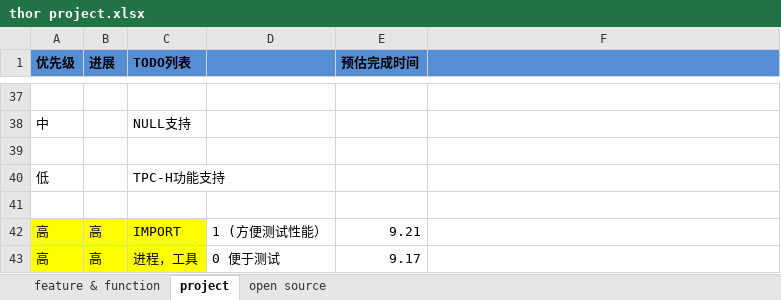
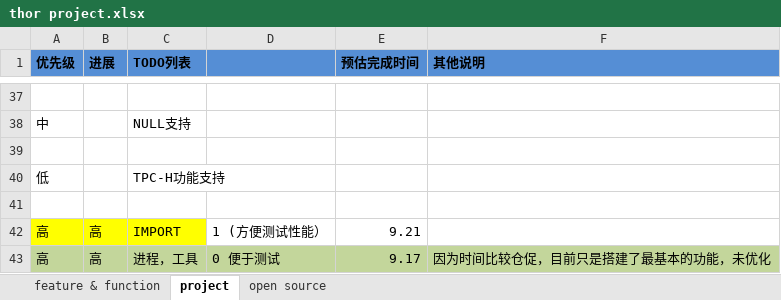
Before and after one commit to scott-zgeng/thor, an Excel workbook: doc/thor project.xlsx, sheet project, drawn as a sheet; only a part is shown, gaps mark what is left out; values as stored, in another font and other column widths than the file's, no borders; the diff names each change by its address in the sheet, - before the commit and + after, or states it on an @@ line.

```diff
--- a/doc/thor project.xlsx (sheet project)
+++ b/doc/thor project.xlsx (sheet project)
-F1: (empty)
+F1: 其他说明
-A43:C43 fill: #FFFF00
+A43:C43 fill: #C3D69B
-D43:F43 fill: none
+D43:F43 fill: #C3D69B
-F43 (其他说明): (empty)
+F43 (其他说明): 因为时间比较仓促，目前只是搭建了最基本的功能，未优化
```
Also changed, not shown: 4 other files.
